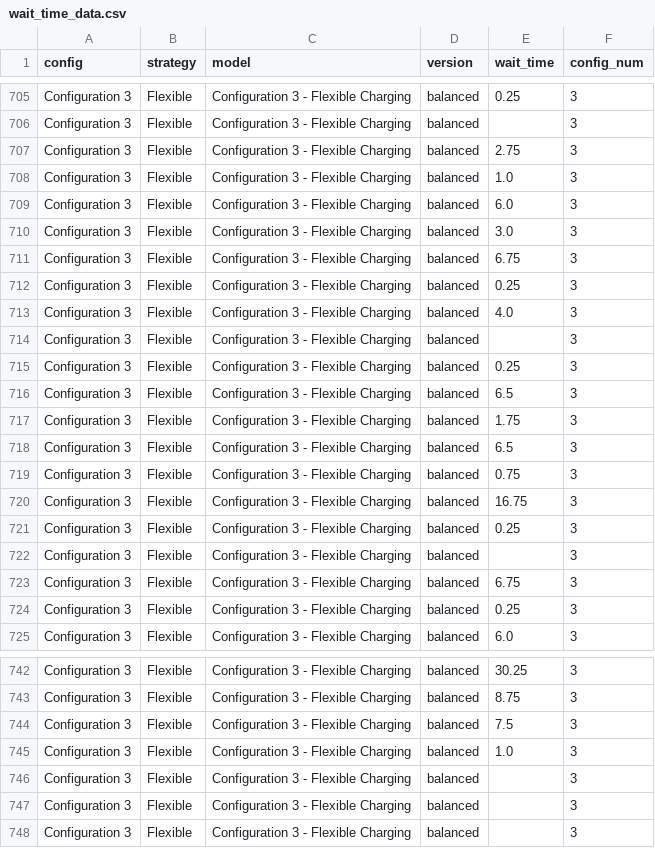
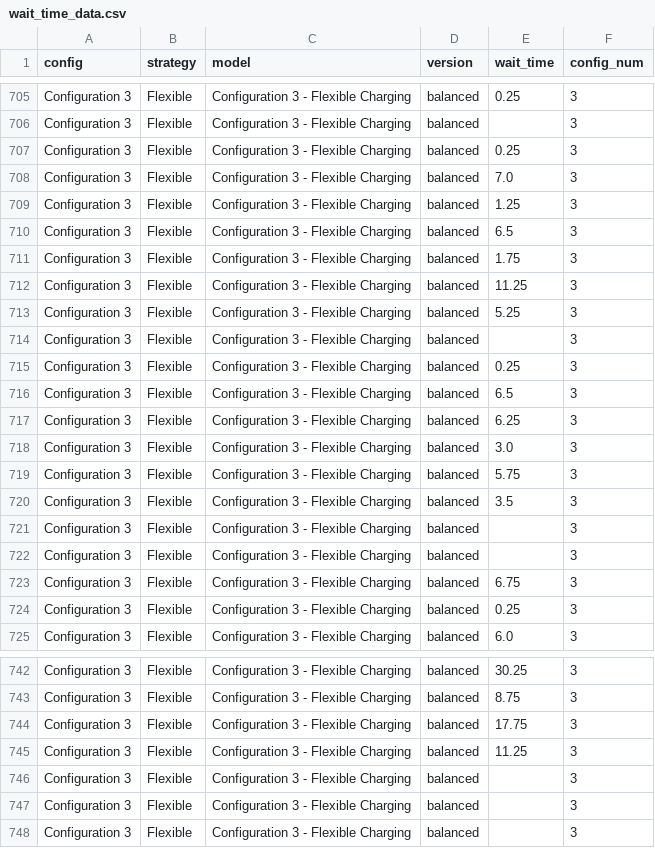
Before and after one commit to noahdimonti/EV_charging_model, a CSV file: data/outputs/metrics/wait_time_data.csv, drawn as a sheet; only a part is shown, gaps mark what is left out; the diff covers the shown part only.

```diff
--- a/data/outputs/metrics/wait_time_data.csv
+++ b/data/outputs/metrics/wait_time_data.csv
@@ -706,9 +706,9 @@ Configuration 3,Flexible,Configuration 3 - Flexible Charging,balanced,0.25,3
 Configuration 3,Flexible,Configuration 3 - Flexible Charging,balanced,,3
-Configuration 3,Flexible,Configuration 3 - Flexible Charging,balanced,2.75,3
-Configuration 3,Flexible,Configuration 3 - Flexible Charging,balanced,1.0,3
-Configuration 3,Flexible,Configuration 3 - Flexible Charging,balanced,6.0,3
-Configuration 3,Flexible,Configuration 3 - Flexible Charging,balanced,3.0,3
-Configuration 3,Flexible,Configuration 3 - Flexible Charging,balanced,6.75,3
 Configuration 3,Flexible,Configuration 3 - Flexible Charging,balanced,0.25,3
-Configuration 3,Flexible,Configuration 3 - Flexible Charging,balanced,4.0,3
+Configuration 3,Flexible,Configuration 3 - Flexible Charging,balanced,7.0,3
+Configuration 3,Flexible,Configuration 3 - Flexible Charging,balanced,1.25,3
+Configuration 3,Flexible,Configuration 3 - Flexible Charging,balanced,6.5,3
+Configuration 3,Flexible,Configuration 3 - Flexible Charging,balanced,1.75,3
+Configuration 3,Flexible,Configuration 3 - Flexible Charging,balanced,11.25,3
+Configuration 3,Flexible,Configuration 3 - Flexible Charging,balanced,5.25,3
 Configuration 3,Flexible,Configuration 3 - Flexible Charging,balanced,,3
@@ -716,7 +716,7 @@ Configuration 3,Flexible,Configuration 3 - Flexible Charging,balanced,0.25,3
 Configuration 3,Flexible,Configuration 3 - Flexible Charging,balanced,6.5,3
-Configuration 3,Flexible,Configuration 3 - Flexible Charging,balanced,1.75,3
-Configuration 3,Flexible,Configuration 3 - Flexible Charging,balanced,6.5,3
-Configuration 3,Flexible,Configuration 3 - Flexible Charging,balanced,0.75,3
-Configuration 3,Flexible,Configuration 3 - Flexible Charging,balanced,16.75,3
-Configuration 3,Flexible,Configuration 3 - Flexible Charging,balanced,0.25,3
+Configuration 3,Flexible,Configuration 3 - Flexible Charging,balanced,6.25,3
+Configuration 3,Flexible,Configuration 3 - Flexible Charging,balanced,3.0,3
+Configuration 3,Flexible,Configuration 3 - Flexible Charging,balanced,5.75,3
+Configuration 3,Flexible,Configuration 3 - Flexible Charging,balanced,3.5,3
+Configuration 3,Flexible,Configuration 3 - Flexible Charging,balanced,,3
 Configuration 3,Flexible,Configuration 3 - Flexible Charging,balanced,,3
@@ -743,4 +743,4 @@ Configuration 3,Flexible,Configuration 3 - Flexible Charging,balanced,30.25,3
 Configuration 3,Flexible,Configuration 3 - Flexible Charging,balanced,8.75,3
-Configuration 3,Flexible,Configuration 3 - Flexible Charging,balanced,7.5,3
-Configuration 3,Flexible,Configuration 3 - Flexible Charging,balanced,1.0,3
+Configuration 3,Flexible,Configuration 3 - Flexible Charging,balanced,17.75,3
+Configuration 3,Flexible,Configuration 3 - Flexible Charging,balanced,11.25,3
 Configuration 3,Flexible,Configuration 3 - Flexible Charging,balanced,,3
```
Also changed, not shown: 4 edited cells elsewhere in this file, data/outputs/metrics/compiled_metrics/compiled_metrics_10EVs_7days_balanced.csv, data/outputs/metrics/dso_metrics/dso_metrics_balanced_models_comparison.csv, 32 other files.
